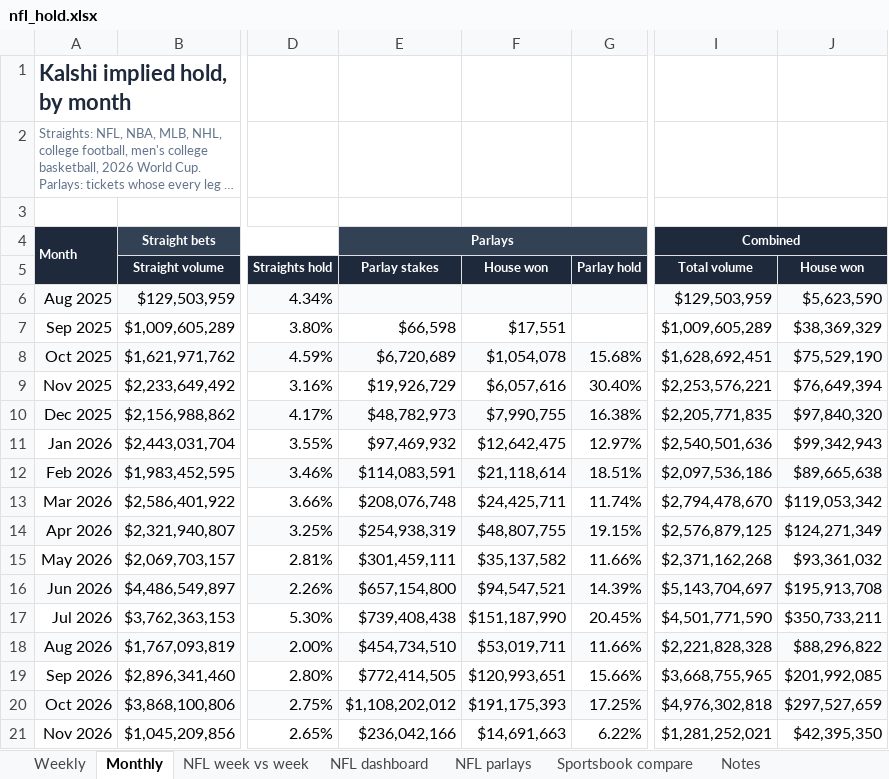
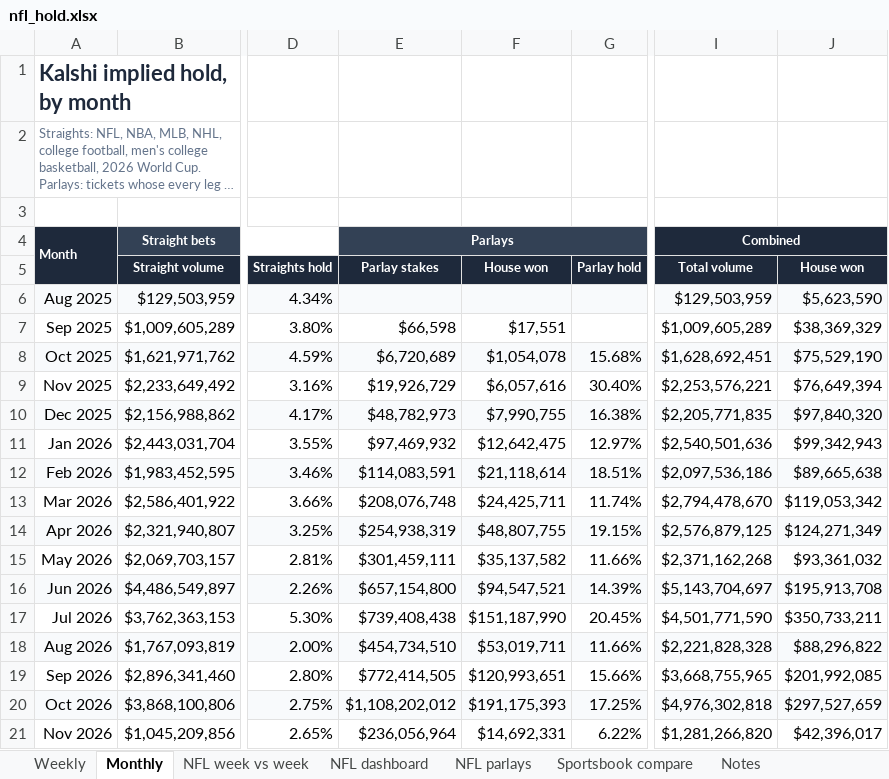
Before and after one commit to yager2/sports-volume, an Excel workbook: nfl_hold.xlsx, sheet Monthly, drawn as a sheet; only a part is shown, gaps mark what is left out; long unchanged cells end in …; values as stored, in another font and other column widths than the file's, no borders; charts and pictures and conditional formats not drawn; the diff names each change by its address in the sheet, - before the commit and + after, or states it on an @@ line.

```diff
--- a/nfl_hold.xlsx (sheet Monthly)
+++ b/nfl_hold.xlsx (sheet Monthly)
-E21 (Parlay stakes): $236,042,166
+E21 (Parlay stakes): $236,056,964
-F21 (House won): $14,691,663
+F21 (House won): $14,692,331
-I21 (Total volume): $1,281,252,021
+I21 (Total volume): $1,281,266,820
-J21 (House won): $42,395,350
+J21 (House won): $42,396,017
```
Also changed, not shown: sheet NFL parlays, sheet Weekly, sheet NFL week vs week, sheet Notes, sheet NFL dashboard, 30 other files.
